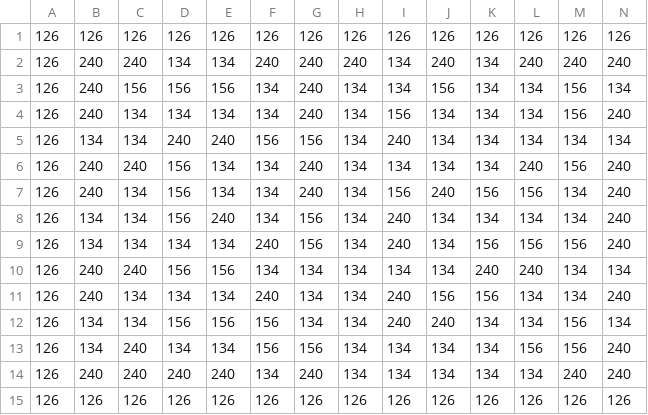
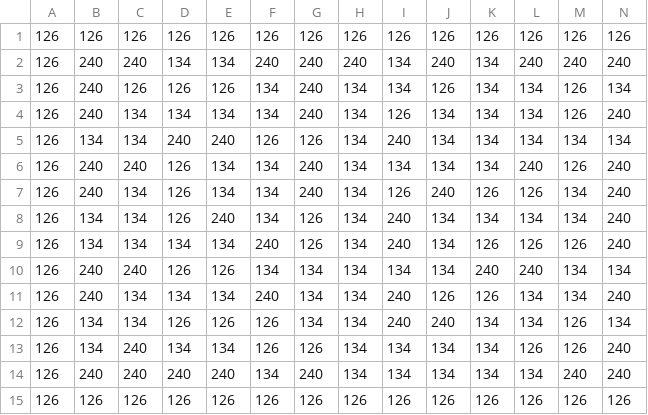
Before and after one commit to vovanluan/BomberMan, a CSV file: client/assets/tilemaps/maps/level1.csv, drawn as a sheet; only a part is shown; the diff names each change by its address in the sheet, - before the commit and + after, or states it on an @@ line.

```diff
--- a/client/assets/tilemaps/maps/level1.csv
+++ b/client/assets/tilemaps/maps/level1.csv
-C3: 156
+C3: 126
-D3: 156
+D3: 126
-E3: 156
+E3: 126
-J3: 156
+J3: 126
-M3:M4: 156
+M3:M4: 126
-I4: 156
+I4: 126
-F5: 156
+F5: 126
-G5: 156
+G5: 126
-D6:D8: 156
+D6:D8: 126
-M6: 156
+M6: 126
-I7: 156
+I7: 126
-K7: 156
+K7: 126
-L7: 156
+L7: 126
-G8:G9: 156
+G8:G9: 126
-K9: 156
+K9: 126
-L9: 156
+L9: 126
-M9: 156
+M9: 126
-D10: 156
+D10: 126
-E10: 156
+E10: 126
-J11: 156
+J11: 126
-K11: 156
+K11: 126
-D12: 156
+D12: 126
-E12: 156
+E12: 126
-F12:F13: 156
+F12:F13: 126
-M12:M13: 156
+M12:M13: 126
-G13: 156
+G13: 126
-L13: 156
+L13: 126
```
Also changed, not shown: 5 other files.
